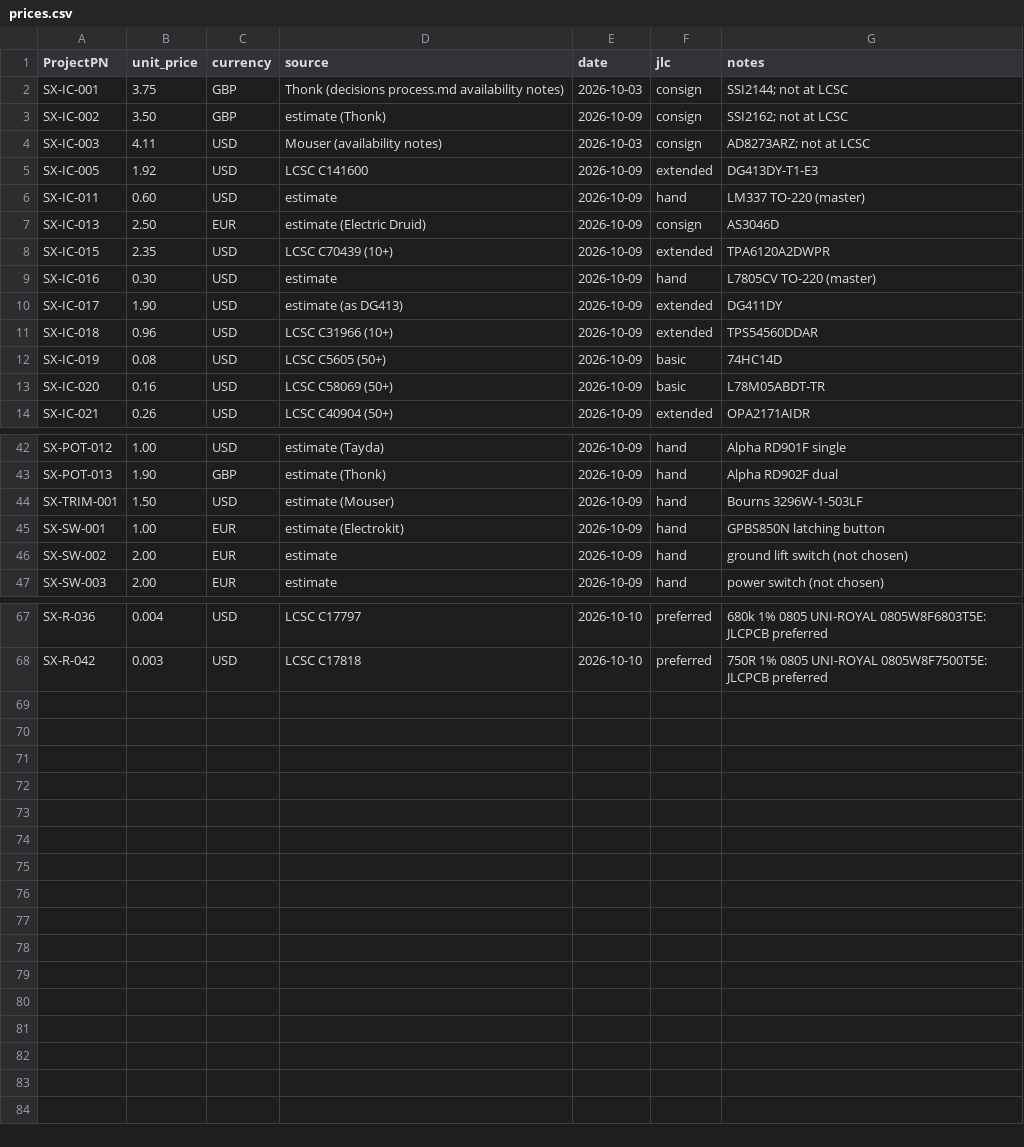
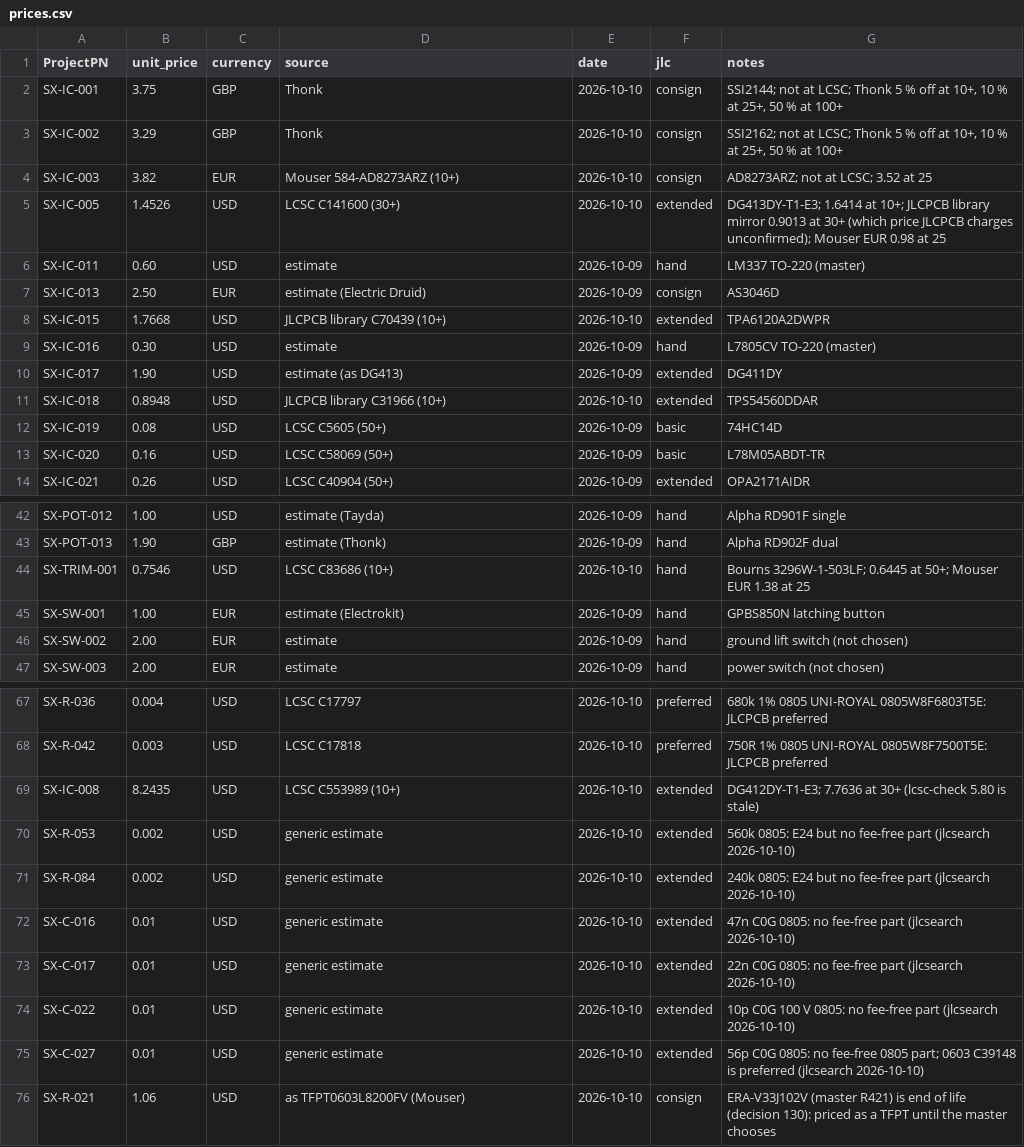
Before and after one commit to plektra/syntsamix, a CSV file: docs/costs/prices.csv, drawn as a sheet; only a part is shown, gaps mark what is left out; the diff covers the shown part only.

```diff
--- a/docs/costs/prices.csv
+++ b/docs/costs/prices.csv
@@ -1,12 +1,12 @@
 ProjectPN,unit_price,currency,source,date,jlc,notes
-SX-IC-001,3.75,GBP,Thonk (decisions process.md availability notes),2026-10-03,consign,SSI2144; not at LCSC
-SX-IC-002,3.50,GBP,estimate (Thonk),2026-10-09,consign,SSI2162; not at LCSC
-SX-IC-003,4.11,USD,Mouser (availability notes),2026-10-03,consign,AD8273ARZ; not at LCSC
-SX-IC-005,1.92,USD,LCSC C141600,2026-10-09,extended,DG413DY-T1-E3
+SX-IC-001,3.75,GBP,Thonk,2026-10-10,consign,"SSI2144; not at LCSC; Thonk 5 % off at 10+, 10 % at 25+, 50 % at 100+"
+SX-IC-002,3.29,GBP,Thonk,2026-10-10,consign,"SSI2162; not at LCSC; Thonk 5 % off at 10+, 10 % at 25+, 50 % at 100+"
+SX-IC-003,3.82,EUR,Mouser 584-AD8273ARZ (10+),2026-10-10,consign,AD8273ARZ; not at LCSC; 3.52 at 25
+SX-IC-005,1.4526,USD,LCSC C141600 (30+),2026-10-10,extended,DG413DY-T1-E3; 1.6414 at 10+; JLCPCB library mirror 0.9013 at 30+ (which price JLCPCB charges unconfirmed); Mouser EUR 0.98 at 25
 SX-IC-011,0.60,USD,estimate,2026-10-09,hand,LM337 TO-220 (master)
 SX-IC-013,2.50,EUR,estimate (Electric Druid),2026-10-09,consign,AS3046D
-SX-IC-015,2.35,USD,LCSC C70439 (10+),2026-10-09,extended,TPA6120A2DWPR
+SX-IC-015,1.7668,USD,JLCPCB library C70439 (10+),2026-10-10,extended,TPA6120A2DWPR
 SX-IC-016,0.30,USD,estimate,2026-10-09,hand,L7805CV TO-220 (master)
 SX-IC-017,1.90,USD,estimate (as DG413),2026-10-09,extended,DG411DY
-SX-IC-018,0.96,USD,LCSC C31966 (10+),2026-10-09,extended,TPS54560DDAR
+SX-IC-018,0.8948,USD,JLCPCB library C31966 (10+),2026-10-10,extended,TPS54560DDAR
 SX-IC-019,0.08,USD,LCSC C5605 (50+),2026-10-09,basic,74HC14D
@@ -43,3 +43,3 @@ SX-POT-012,1.00,USD,estimate (Tayda),2026-10-09,hand,Alpha RD901F single
 SX-POT-013,1.90,GBP,estimate (Thonk),2026-10-09,hand,Alpha RD902F dual
-SX-TRIM-001,1.50,USD,estimate (Mouser),2026-10-09,hand,Bourns 3296W-1-503LF
+SX-TRIM-001,0.7546,USD,LCSC C83686 (10+),2026-10-10,hand,Bourns 3296W-1-503LF; 0.6445 at 50+; Mouser EUR 1.38 at 25
 SX-SW-001,1.00,EUR,estimate (Electrokit),2026-10-09,hand,GPBS850N latching button
@@ -68 +68,9 @@ SX-R-036,0.004,USD,LCSC C17797,2026-10-10,preferred,680k 1% 0805 UNI-ROYAL 0805W
 SX-R-042,0.003,USD,LCSC C17818,2026-10-10,preferred,750R 1% 0805 UNI-ROYAL 0805W8F7500T5E: JLCPCB preferred
+SX-IC-008,8.2435,USD,LCSC C553989 (10+),2026-10-10,extended,DG412DY-T1-E3; 7.7636 at 30+ (lcsc-check 5.80 is stale)
+SX-R-053,0.002,USD,generic estimate,2026-10-10,extended,560k 0805: E24 but no fee-free part (jlcsearch 2026-10-10)
+SX-R-084,0.002,USD,generic estimate,2026-10-10,extended,240k 0805: E24 but no fee-free part (jlcsearch 2026-10-10)
+SX-C-016,0.01,USD,generic estimate,2026-10-10,extended,47n C0G 0805: no fee-free part (jlcsearch 2026-10-10)
+SX-C-017,0.01,USD,generic estimate,2026-10-10,extended,22n C0G 0805: no fee-free part (jlcsearch 2026-10-10)
+SX-C-022,0.01,USD,generic estimate,2026-10-10,extended,10p C0G 100 V 0805: no fee-free part (jlcsearch 2026-10-10)
+SX-C-027,0.01,USD,generic estimate,2026-10-10,extended,56p C0G 0805: no fee-free 0805 part; 0603 C39148 is preferred (jlcsearch 2026-10-10)
+SX-R-021,1.06,USD,as TFPT0603L8200FV (Mouser),2026-10-10,consign,ERA-V33J102V (master R421) is end of life (decision 130): priced as a TFPT until the master chooses
```
Also changed, not shown: 17 edited cells elsewhere in this file, docs/costs/overheads.csv, 6 other files.
